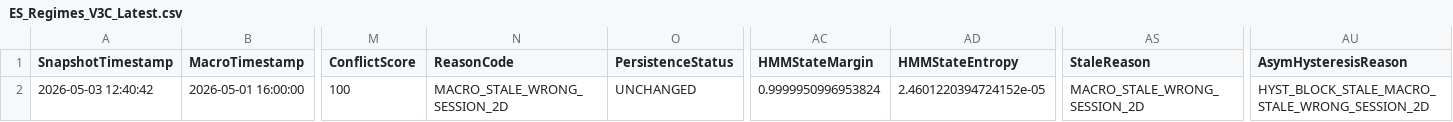
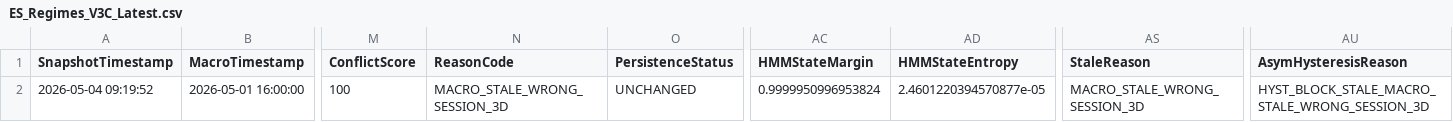
Before and after one commit to DailyLectio/hmm-regime-matrix-models, a CSV file: NT8_Regimes/V3C/ES_Regimes_V3C_Latest.csv, drawn as a sheet; only a part is shown, gaps mark what is left out; the diff names each change by its address in the sheet, - before the commit and + after, or states it on an @@ line.

```diff
--- a/NT8_Regimes/V3C/ES_Regimes_V3C_Latest.csv
+++ b/NT8_Regimes/V3C/ES_Regimes_V3C_Latest.csv
-A2 (SnapshotTimestamp): 2026-05-03 12:40:42
+A2 (SnapshotTimestamp): 2026-05-04 09:19:52
-N2 (ReasonCode): MACRO_STALE_WRONG_SESSION_2D
+N2 (ReasonCode): MACRO_STALE_WRONG_SESSION_3D
-AD2 (HMMStateEntropy): 2.4601220394724152e-05
+AD2 (HMMStateEntropy): 2.4601220394570877e-05
-AS2 (StaleReason): MACRO_STALE_WRONG_SESSION_2D
+AS2 (StaleReason): MACRO_STALE_WRONG_SESSION_3D
-AU2 (AsymHysteresisReason): HYST_BLOCK_STALE_MACRO_STALE_WRONG_SESSION_2D
+AU2 (AsymHysteresisReason): HYST_BLOCK_STALE_MACRO_STALE_WRONG_SESSION_3D
```
Also changed, not shown: NT8_Regimes/V3C/NQ_Regimes_V3C_Latest.csv, NT8_Regimes/V3D/ES_RegimeMatrix_Latest.csv, 5 other files.
